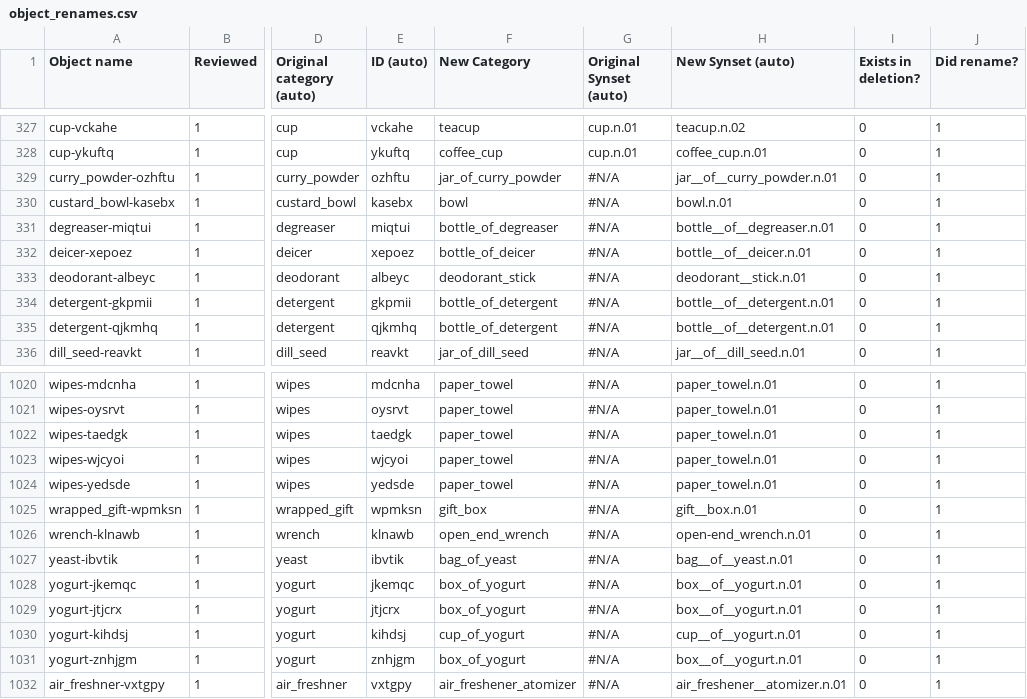
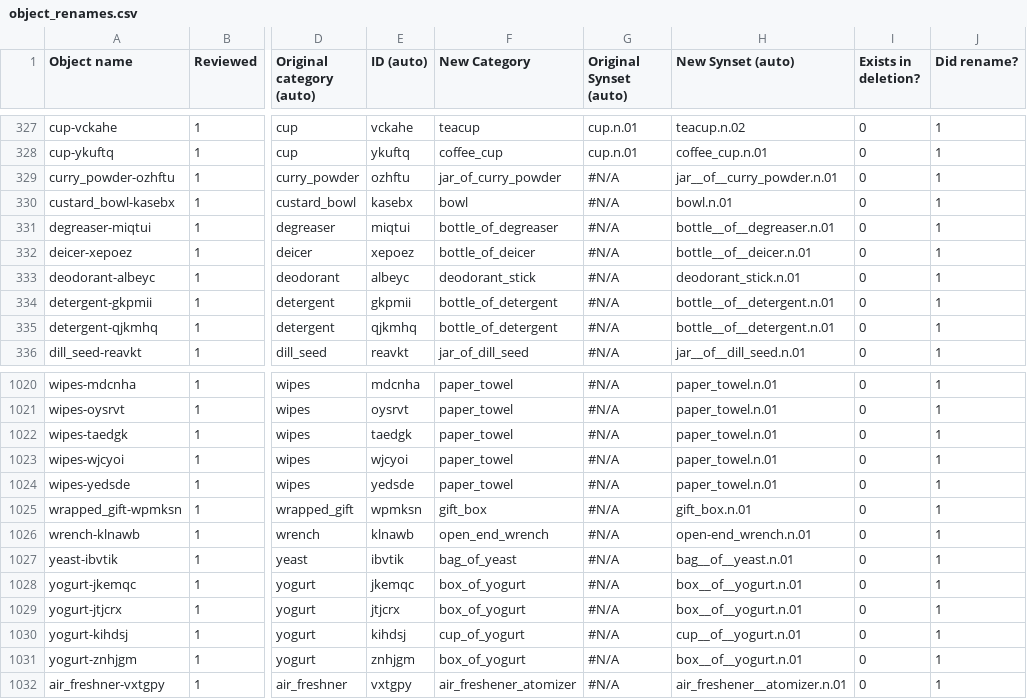
Before and after one commit to StanfordVL/OmniGibson, a CSV file: asset_pipeline/metadata/object_renames.csv, drawn as a sheet; only a part is shown, gaps mark what is left out; the diff names each change by its address in the sheet, - before the commit and + after, or states it on an @@ line.

```diff
--- a/asset_pipeline/metadata/object_renames.csv
+++ b/asset_pipeline/metadata/object_renames.csv
-H333 (New Synset (auto)): deodorant__stick.n.01
+H333 (New Synset (auto)): deodorant_stick.n.01
-H1025 (New Synset (auto)): gift__box.n.01
+H1025 (New Synset (auto)): gift_box.n.01
```
Also changed, not shown: 1 other file.
